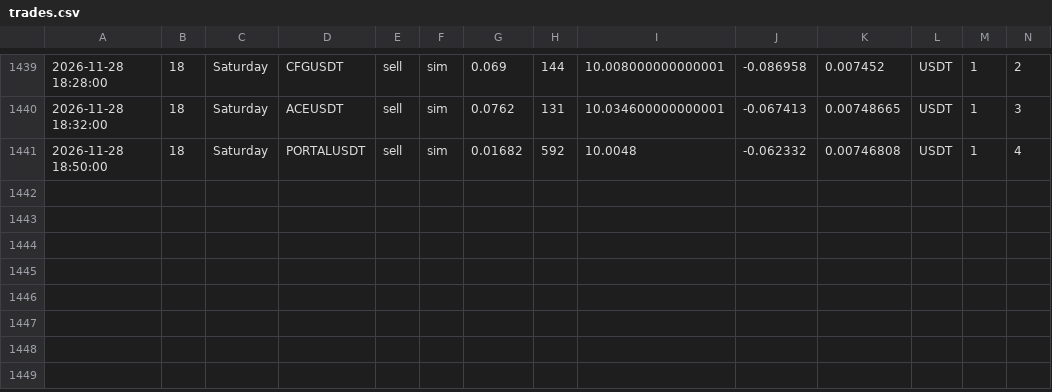
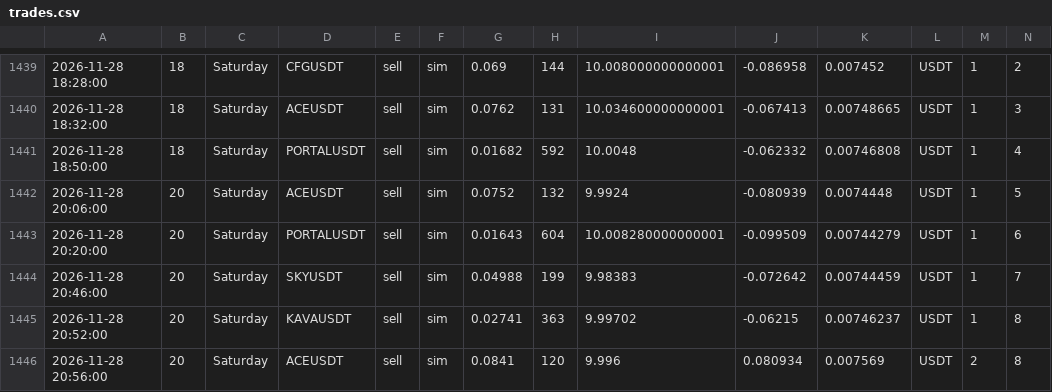
Before and after one commit to atodev/t-rade, a CSV file: trades.csv, drawn as a sheet; only a part is shown, gaps mark what is left out; rows hold the shown columns only; the diff names each change by its address in the sheet, - before the commit and + after, or states it on an @@ line.

```diff
--- a/trades.csv
+++ b/trades.csv
+row 1442: 2026-11-28 20:06:00 | 20 | Saturday | ACEUSDT | sell | sim | 0.0752 | 132 | 9.9924 | -0.080939 | 0.0074448 | USDT | 1 | 5
+row 1443: 2026-11-28 20:20:00 | 20 | Saturday | PORTALUSDT | sell | sim | 0.01643 | 604 | 10.008280000000001 | -0.099509 | 0.00744279 | USDT | 1 | 6
+row 1444: 2026-11-28 20:46:00 | 20 | Saturday | SKYUSDT | sell | sim | 0.04988 | 199 | 9.98383 | -0.072642 | 0.00744459 | USDT | 1 | 7
+row 1445: 2026-11-28 20:52:00 | 20 | Saturday | KAVAUSDT | sell | sim | 0.02741 | 363 | 9.99702 | -0.06215 | 0.00746237 | USDT | 1 | 8
+row 1446: 2026-11-28 20:56:00 | 20 | Saturday | ACEUSDT | sell | sim | 0.0841 | 120 | 9.996 | 0.080934 | 0.007569 | USDT | 2 | 8
```
Also changed, not shown: 3 other files.
